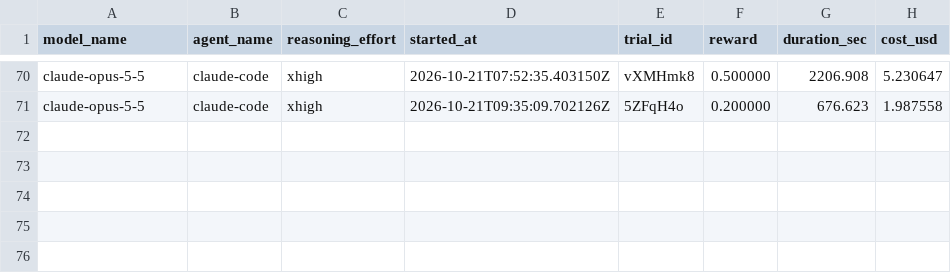
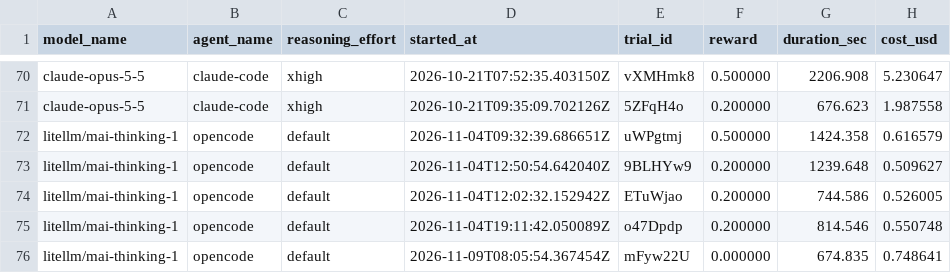
Before and after one commit to deepsense-ai/eda-benchmark, a CSV file: tasks/air-quality-audit/results.csv, drawn as a sheet; only a part is shown, gaps mark what is left out; the diff names each change by its address in the sheet, - before the commit and + after, or states it on an @@ line.

Commit message:
new benchmark results and model-benchmark-litellm.yaml

```diff
--- a/tasks/air-quality-audit/results.csv
+++ b/tasks/air-quality-audit/results.csv
+row 72: litellm/mai-thinking-1 | opencode | default | 2026-11-04T09:32:39.686651Z | uWPgtmj | 0.500000 | 1424.358 | 0.616579
+row 73: litellm/mai-thinking-1 | opencode | default | 2026-11-04T12:50:54.642040Z | 9BLHYw9 | 0.200000 | 1239.648 | 0.509627
+row 74: litellm/mai-thinking-1 | opencode | default | 2026-11-04T12:02:32.152942Z | ETuWjao | 0.200000 | 744.586 | 0.526005
+row 75: litellm/mai-thinking-1 | opencode | default | 2026-11-04T19:11:42.050089Z | o47Dpdp | 0.200000 | 814.546 | 0.550748
+row 76: litellm/mai-thinking-1 | opencode | default | 2026-11-09T08:05:54.367454Z | mFyw22U | 0.000000 | 674.835 | 0.748641
```
Also changed, not shown: tasks/identify-unusual-values/results.csv, tasks/parsing-values-task/results.csv, 8 other files.
